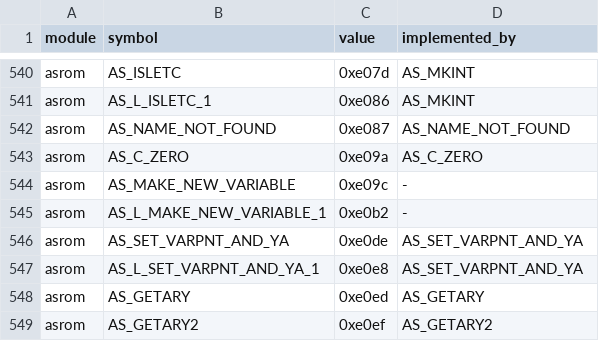
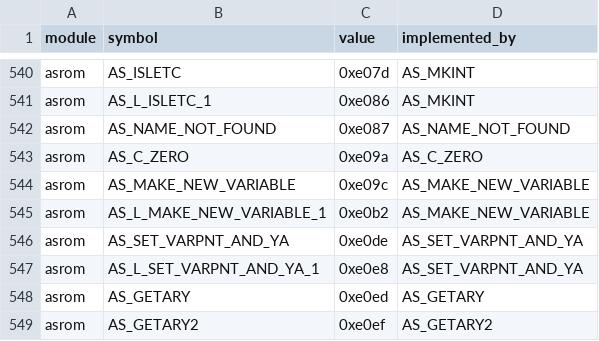
Before and after one commit to khmseu/ApplesoftNG, a TSV file: docs/symbol-implementation-map.tsv, drawn as a sheet; only a part is shown, gaps mark what is left out.

```diff
--- a/docs/symbol-implementation-map.tsv
+++ b/docs/symbol-implementation-map.tsv
@@ -543,4 +543,4 @@ asrom	AS_NAME_NOT_FOUND	0xe087	AS_NAME_NOT_FOUND
 asrom	AS_C_ZERO	0xe09a	AS_C_ZERO
-asrom	AS_MAKE_NEW_VARIABLE	0xe09c	-
-asrom	AS_L_MAKE_NEW_VARIABLE_1	0xe0b2	-
+asrom	AS_MAKE_NEW_VARIABLE	0xe09c	AS_MAKE_NEW_VARIABLE
+asrom	AS_L_MAKE_NEW_VARIABLE_1	0xe0b2	AS_MAKE_NEW_VARIABLE
 asrom	AS_SET_VARPNT_AND_YA	0xe0de	AS_SET_VARPNT_AND_YA
```
Also changed, not shown: docs/symbol-implementation-map-claims.tsv, 2 other files.
